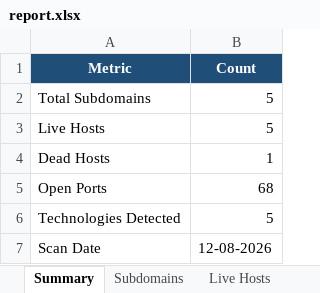
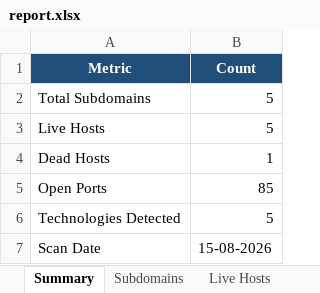
Before and after one commit to hiyajagiasi/automated-asset-discovery_internship, an Excel workbook: scans/pha.org.pk/reports/report.xlsx, sheet Summary, drawn as a sheet; values as stored, in another font and other column widths than the file's, no borders; the diff names each change by its address in the sheet, - before the commit and + after, or states it on an @@ line.

```diff
--- a/scans/pha.org.pk/reports/report.xlsx (sheet Summary)
+++ b/scans/pha.org.pk/reports/report.xlsx (sheet Summary)
-B5 (Count): 68
+B5 (Count): 85
-B7 (Count): 12-08-2026
+B7 (Count): 15-08-2026
```
Also changed, not shown: sheet Open Ports, sheet Technologies, sheet Subdomains, sheet Live Hosts, 29 other files.
